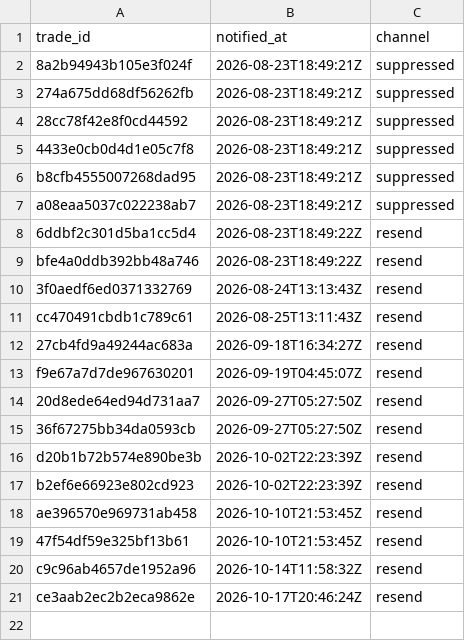
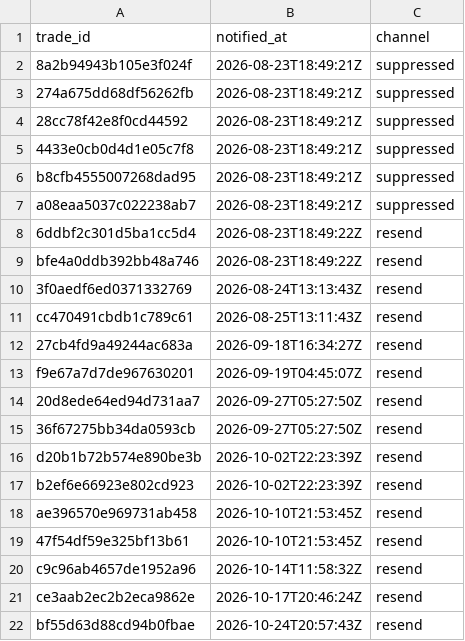
Before and after one commit to joshuakingsland/claude-fights, a CSV file: notified_trades.csv, drawn as a sheet.

```diff
--- a/notified_trades.csv
+++ b/notified_trades.csv
@@ -21 +21,2 @@ c9c96ab4657de1952a96,2026-10-14T11:58:32Z,resend
 ce3aab2ec2b2eca9862e,2026-10-17T20:46:24Z,resend
+bf55d63d88cd94b0fbae,2026-10-24T20:57:43Z,resend
```
Also changed, not shown: execution_checks.csv, forward_predictions.csv, 13 other files.
